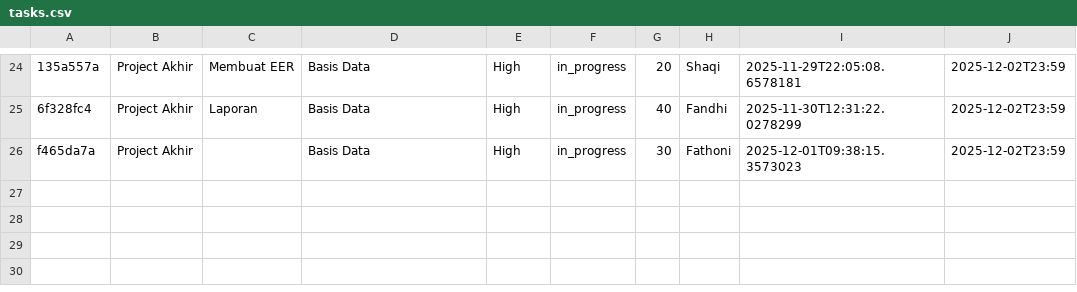
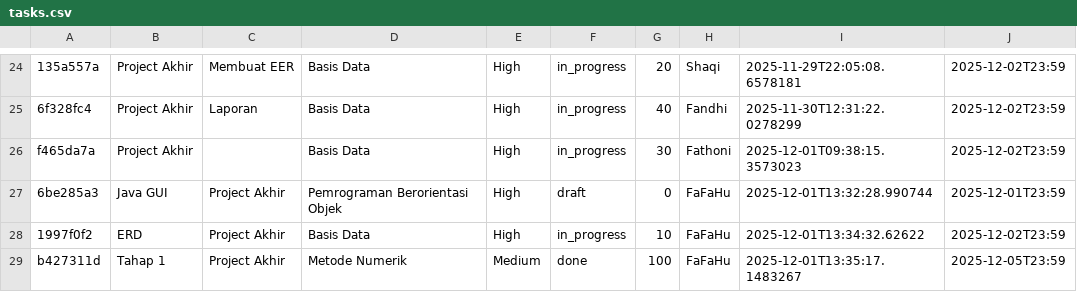
Before and after one commit to git-HDfp/PBO-TASK-MANAGER, a CSV file: SYNC/data/tasks.csv, drawn as a sheet; only a part is shown, gaps mark what is left out; the diff names each change by its address in the sheet, - before the commit and + after, or states it on an @@ line.

```diff
--- a/SYNC/data/tasks.csv
+++ b/SYNC/data/tasks.csv
+row 27: 6be285a3 | Java GUI | Project Akhir | Pemrograman Berorientasi Objek | High | draft | 0 | FaFaHu | 2025-12-01T13:32:28.990744 | 2025-12-01T23:59
+row 28: 1997f0f2 | ERD | Project Akhir | Basis Data | High | in_progress | 10 | FaFaHu | 2025-12-01T13:34:32.62622 | 2025-12-02T23:59
+row 29: b427311d | Tahap 1 | Project Akhir | Metode Numerik | Medium | done | 100 | FaFaHu | 2025-12-01T13:35:17.1483267 | 2025-12-05T23:59
```
Also changed, not shown: SYNC/data/users.csv, 34 other files.
